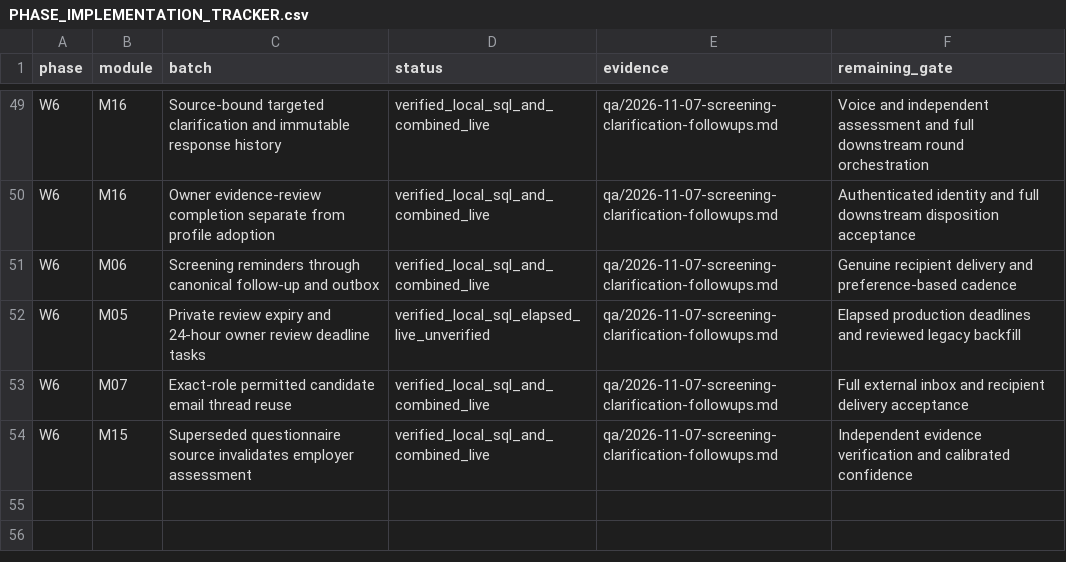
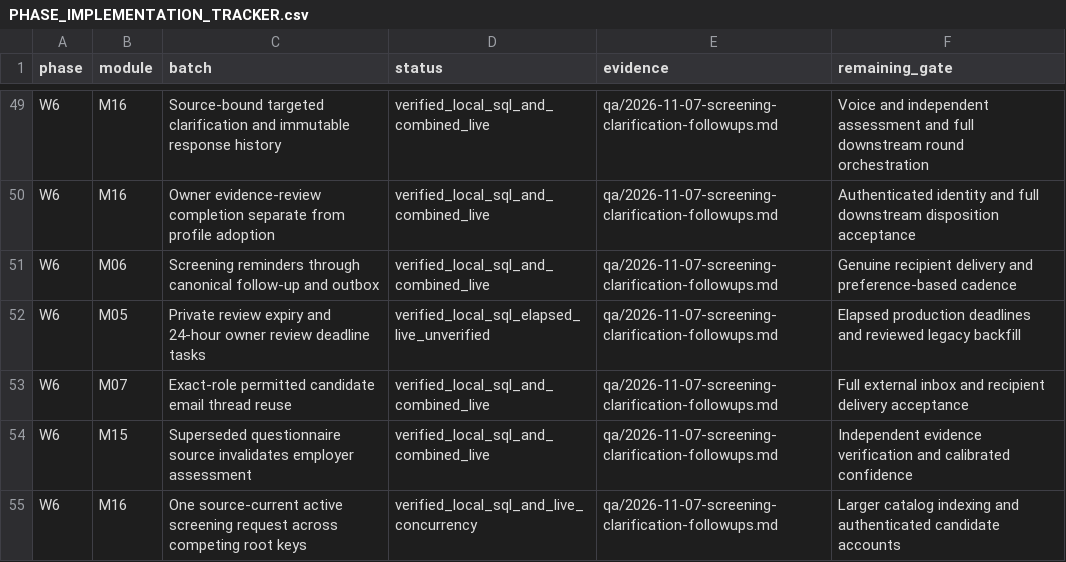
Before and after one commit to sahilk267/freehr-overseas, a CSV file: docs/PHASE_IMPLEMENTATION_TRACKER.csv, drawn as a sheet; only a part is shown, gaps mark what is left out.

Commit message:
docs: record live screening lifecycle and duplicate prevention acceptance

```diff
--- a/docs/PHASE_IMPLEMENTATION_TRACKER.csv
+++ b/docs/PHASE_IMPLEMENTATION_TRACKER.csv
@@ -54 +54,2 @@ W6,M07,Exact-role permitted candidate email thread reuse,verified_local_sql_and_
 W6,M15,Superseded questionnaire source invalidates employer assessment,verified_local_sql_and_combined_live,qa/2026-11-07-screening-clarification-followups.md,Independent evidence verification and calibrated confidence
+W6,M16,One source-current active screening request across competing root keys,verified_local_sql_and_live_concurrency,qa/2026-11-07-screening-clarification-followups.md,Larger catalog indexing and authenticated candidate accounts
```
Also changed, not shown: 10 other files.
